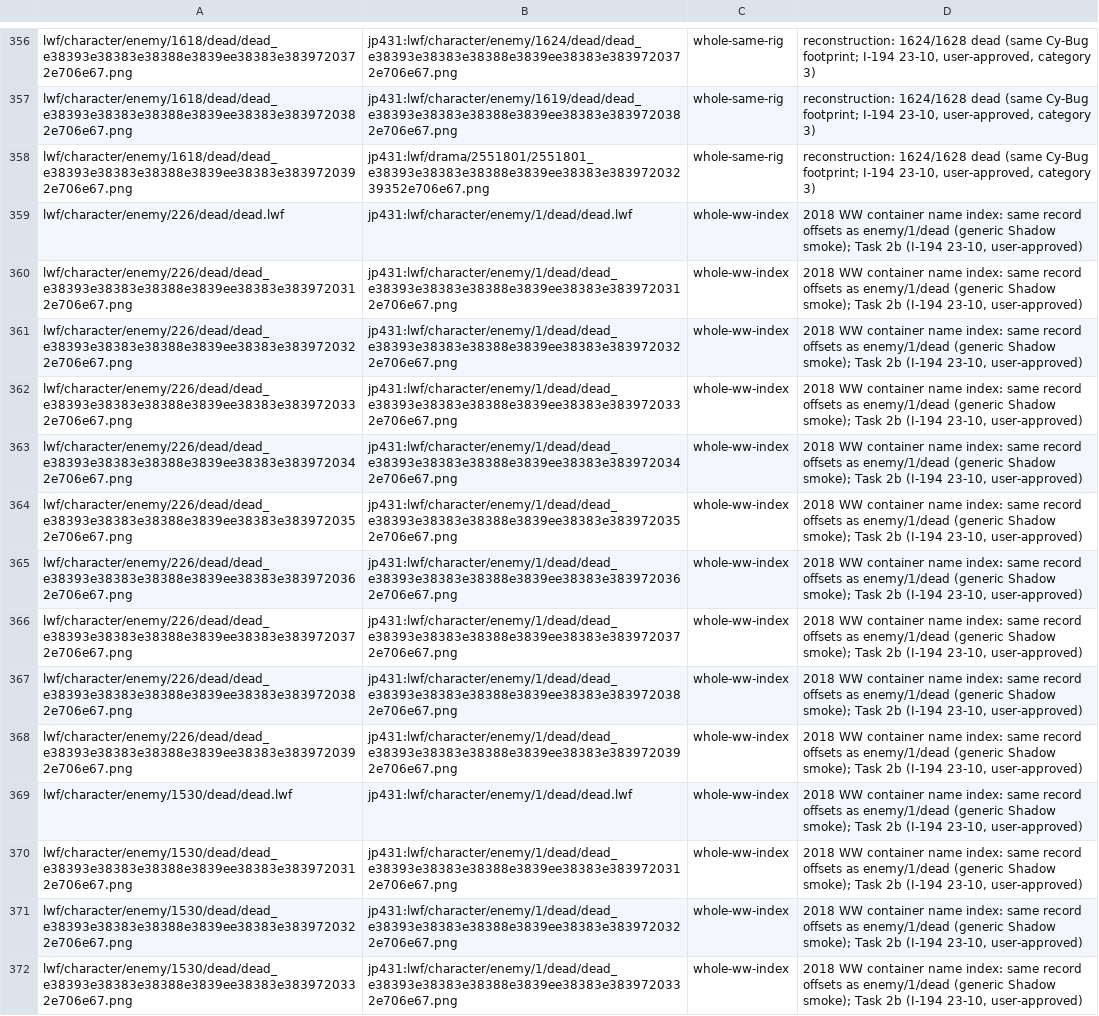
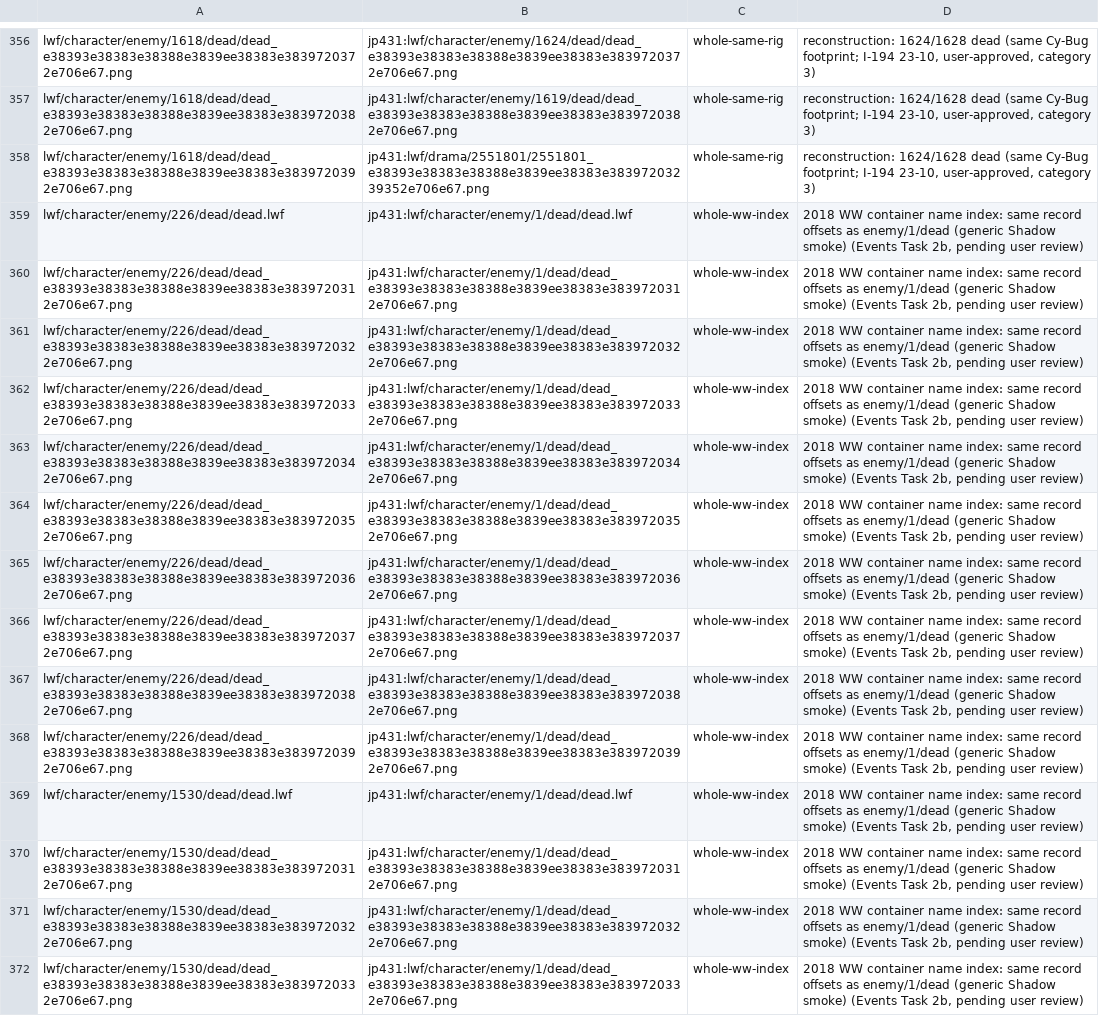
Before and after one commit to Kxos/Re-Union-X, a TSV file: recon/tools/extra_donors_whole.tsv, drawn as a sheet; only a part is shown, gaps mark what is left out; the diff covers the shown part only; the diff names each change by its address in the sheet, - before the commit and + after, or states it on an @@ line.

```diff
--- a/recon/tools/extra_donors_whole.tsv
+++ b/recon/tools/extra_donors_whole.tsv
-D359:D372: …(generic Shadow smoke); Task 2b (I-194 23-10, user-approved)
+D359:D372: …(generic Shadow smoke) (Events Task 2b, pending user review)
```
Also changed, not shown: 26 edited cells elsewhere in this file, recon/tools/extra_donors_deep.tsv, 17 other files.
